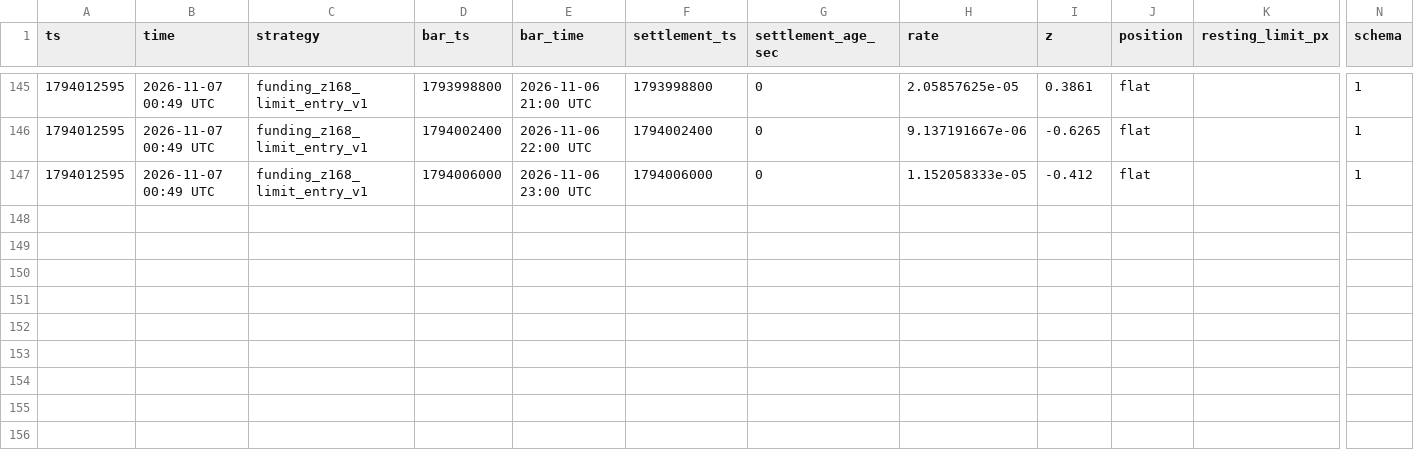
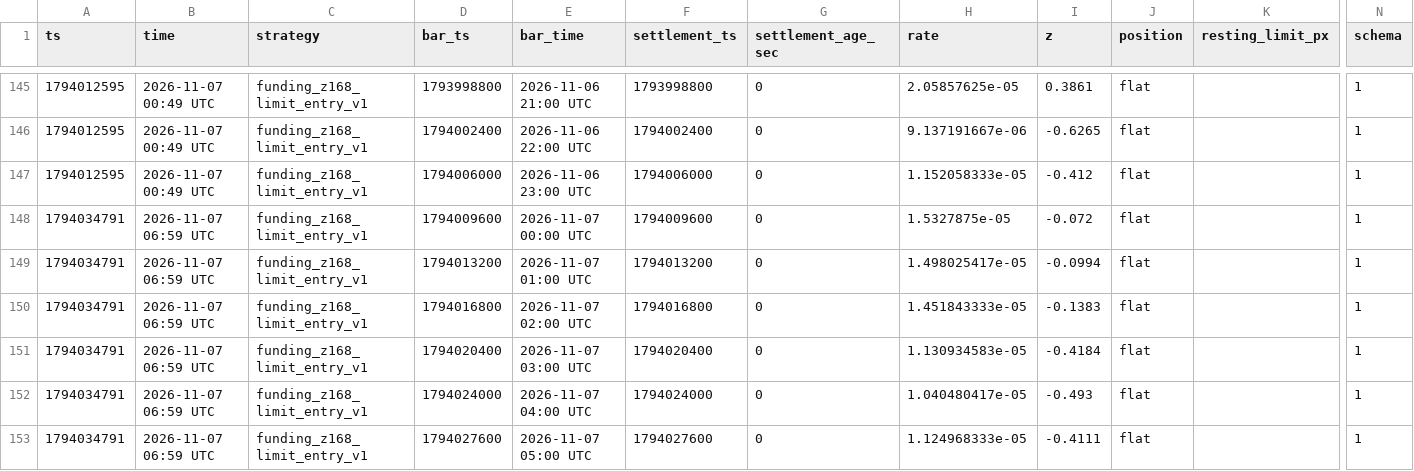
Before and after one commit to wahgor2050/BTC123, a CSV file: btc_demo/lab/funding_signal_202611.csv, drawn as a sheet; only a part is shown, gaps mark what is left out; rows hold the shown columns only; the diff names each change by its address in the sheet, - before the commit and + after, or states it on an @@ line.

```diff
--- a/btc_demo/lab/funding_signal_202611.csv
+++ b/btc_demo/lab/funding_signal_202611.csv
+row 148: 1794034791 | 2026-11-07 06:59 UTC | funding_z168_limit_entry_v1 | 1794009600 | 2026-11-07 00:00 UTC | 1794009600 | 0 | 1.5327875e-05 | -0.072 | flat |  | 1
+row 149: 1794034791 | 2026-11-07 06:59 UTC | funding_z168_limit_entry_v1 | 1794013200 | 2026-11-07 01:00 UTC | 1794013200 | 0 | 1.498025417e-05 | -0.0994 | flat |  | 1
+row 150: 1794034791 | 2026-11-07 06:59 UTC | funding_z168_limit_entry_v1 | 1794016800 | 2026-11-07 02:00 UTC | 1794016800 | 0 | 1.451843333e-05 | -0.1383 | flat |  | 1
+row 151: 1794034791 | 2026-11-07 06:59 UTC | funding_z168_limit_entry_v1 | 1794020400 | 2026-11-07 03:00 UTC | 1794020400 | 0 | 1.130934583e-05 | -0.4184 | flat |  | 1
+row 152: 1794034791 | 2026-11-07 06:59 UTC | funding_z168_limit_entry_v1 | 1794024000 | 2026-11-07 04:00 UTC | 1794024000 | 0 | 1.040480417e-05 | -0.493 | flat |  | 1
+row 153: 1794034791 | 2026-11-07 06:59 UTC | funding_z168_limit_entry_v1 | 1794027600 | 2026-11-07 05:00 UTC | 1794027600 | 0 | 1.124968333e-05 | -0.4111 | flat |  | 1
```
Also changed, not shown: btc_demo/lab/equity_202611.csv, 2 other files.
